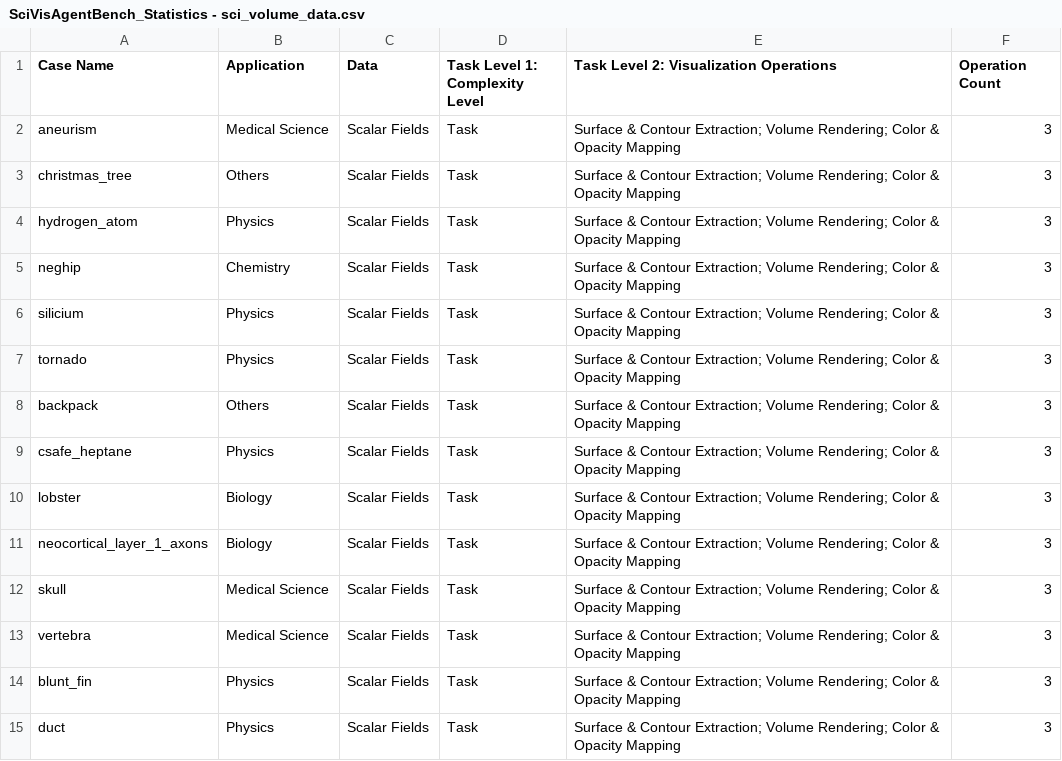
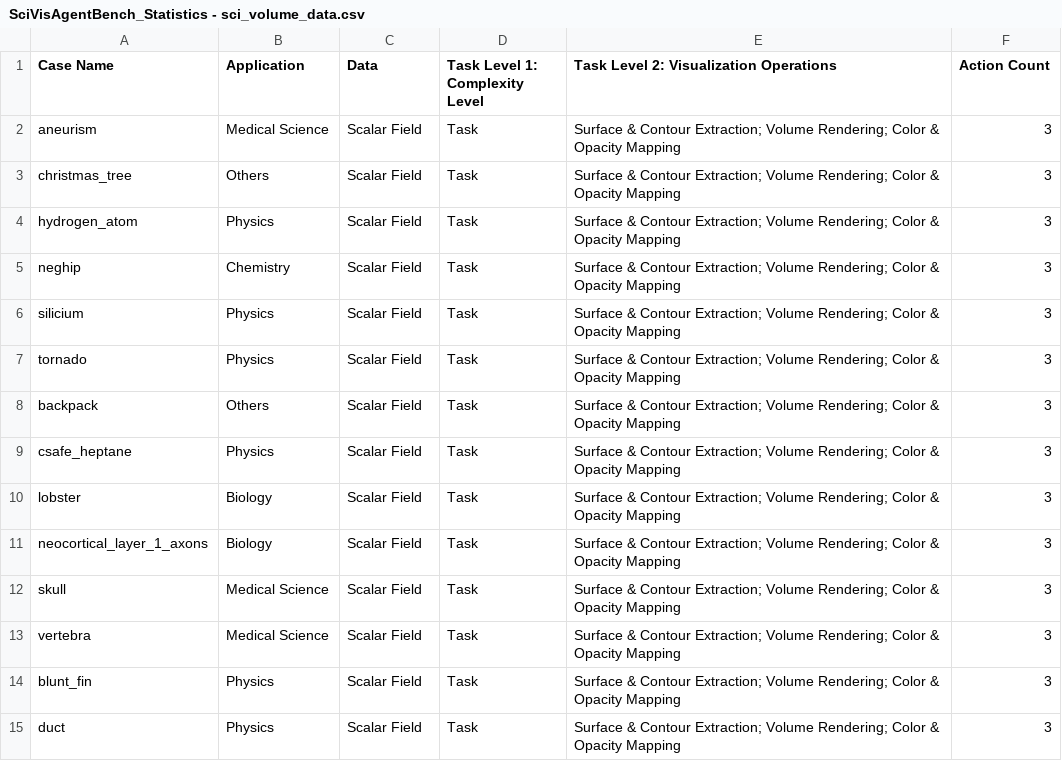
Before and after one commit to SciVisAgentBench/scivisagentbench.github.io, a CSV file: statistics/sheets/SciVisAgentBench_Statistics - sci_volume_data.csv, drawn as a sheet; only a part is shown; the diff covers the shown part only.

```diff
--- a/statistics/sheets/SciVisAgentBench_Statistics - sci_volume_data.csv
+++ b/statistics/sheets/SciVisAgentBench_Statistics - sci_volume_data.csv
@@ -1,15 +1,15 @@
-Case Name,Application,Data,Task Level 1: Complexity Level,Task Level 2: Visualization Operations,Operation Count
-aneurism,Medical Science,Scalar Fields,Task,Surface & Contour Extraction; Volume Rendering; Color & Opacity Mapping,3
-christmas_tree,Others,Scalar Fields,Task,Surface & Contour Extraction; Volume Rendering; Color & Opacity Mapping,3
-hydrogen_atom,Physics,Scalar Fields,Task,Surface & Contour Extraction; Volume Rendering; Color & Opacity Mapping,3
-neghip,Chemistry,Scalar Fields,Task,Surface & Contour Extraction; Volume Rendering; Color & Opacity Mapping,3
-silicium,Physics,Scalar Fields,Task,Surface & Contour Extraction; Volume Rendering; Color & Opacity Mapping,3
-tornado,Physics,Scalar Fields,Task,Surface & Contour Extraction; Volume Rendering; Color & Opacity Mapping,3
-backpack,Others,Scalar Fields,Task,Surface & Contour Extraction; Volume Rendering; Color & Opacity Mapping,3
-csafe_heptane,Physics,Scalar Fields,Task,Surface & Contour Extraction; Volume Rendering; Color & Opacity Mapping,3
-lobster,Biology,Scalar Fields,Task,Surface & Contour Extraction; Volume Rendering; Color & Opacity Mapping,3
-neocortical_layer_1_axons,Biology,Scalar Fields,Task,Surface & Contour Extraction; Volume Rendering; Color & Opacity Mapping,3
-skull,Medical Science,Scalar Fields,Task,Surface & Contour Extraction; Volume Rendering; Color & Opacity Mapping,3
-vertebra,Medical Science,Scalar Fields,Task,Surface & Contour Extraction; Volume Rendering; Color & Opacity Mapping,3
-blunt_fin,Physics,Scalar Fields,Task,Surface & Contour Extraction; Volume Rendering; Color & Opacity Mapping,3
-duct,Physics,Scalar Fields,Task,Surface & Contour Extraction; Volume Rendering; Color & Opacity Mapping,3
+Case Name,Application,Data,Task Level 1: Complexity Level,Task Level 2: Visualization Operations,Action Count
+aneurism,Medical Science,Scalar Field,Task,Surface & Contour Extraction; Volume Rendering; Color & Opacity Mapping,3
+christmas_tree,Others,Scalar Field,Task,Surface & Contour Extraction; Volume Rendering; Color & Opacity Mapping,3
+hydrogen_atom,Physics,Scalar Field,Task,Surface & Contour Extraction; Volume Rendering; Color & Opacity Mapping,3
+neghip,Chemistry,Scalar Field,Task,Surface & Contour Extraction; Volume Rendering; Color & Opacity Mapping,3
+silicium,Physics,Scalar Field,Task,Surface & Contour Extraction; Volume Rendering; Color & Opacity Mapping,3
+tornado,Physics,Scalar Field,Task,Surface & Contour Extraction; Volume Rendering; Color & Opacity Mapping,3
+backpack,Others,Scalar Field,Task,Surface & Contour Extraction; Volume Rendering; Color & Opacity Mapping,3
+csafe_heptane,Physics,Scalar Field,Task,Surface & Contour Extraction; Volume Rendering; Color & Opacity Mapping,3
+lobster,Biology,Scalar Field,Task,Surface & Contour Extraction; Volume Rendering; Color & Opacity Mapping,3
+neocortical_layer_1_axons,Biology,Scalar Field,Task,Surface & Contour Extraction; Volume Rendering; Color & Opacity Mapping,3
+skull,Medical Science,Scalar Field,Task,Surface & Contour Extraction; Volume Rendering; Color & Opacity Mapping,3
+vertebra,Medical Science,Scalar Field,Task,Surface & Contour Extraction; Volume Rendering; Color & Opacity Mapping,3
+blunt_fin,Physics,Scalar Field,Task,Surface & Contour Extraction; Volume Rendering; Color & Opacity Mapping,3
+duct,Physics,Scalar Field,Task,Surface & Contour Extraction; Volume Rendering; Color & Opacity Mapping,3
```
Also changed, not shown: 25 edited cells elsewhere in this file, statistics/sheets/SciVisAgentBench_Statistics - bioimage_data.csv, statistics/sheets/SciVisAgentBench_Statistics - chatvis_bench.csv, 8 other files.
